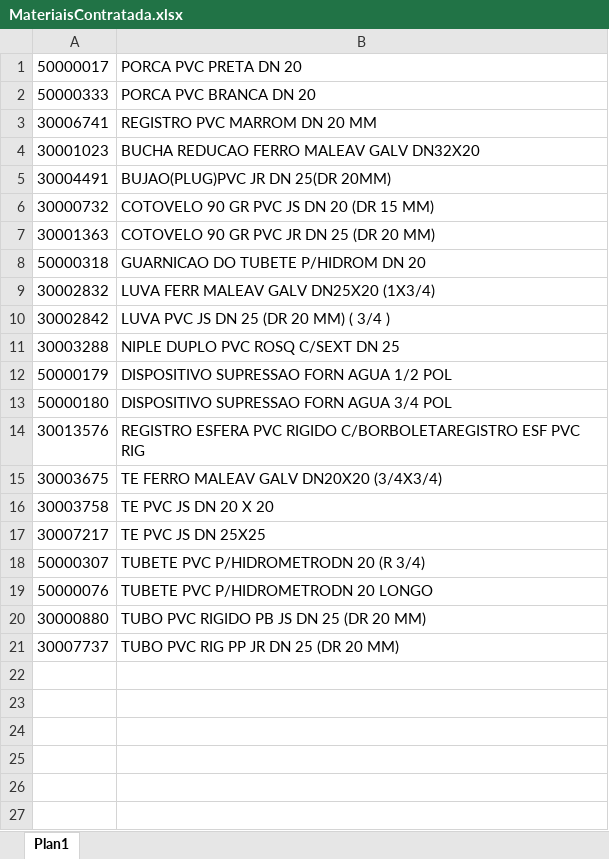
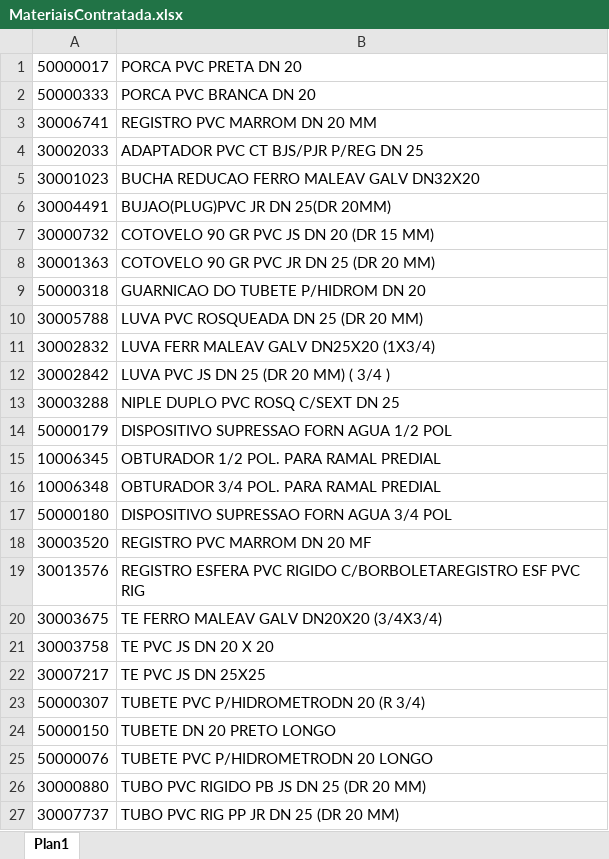
Before and after one commit to hyslan/Val, an Excel workbook: MateriaisContratada.xlsx, sheet Plan1, drawn as a sheet; values as stored, in another font and other column widths than the file's, no borders; the diff names each change by its address in the sheet, - before the commit and + after, or states it on an @@ line.

```diff
--- a/MateriaisContratada.xlsx (sheet Plan1)
+++ b/MateriaisContratada.xlsx (sheet Plan1)
+row 4: 30002033 | ADAPTADOR PVC CT BJS/PJR P/REG DN 25
+row 10: 30005788 | LUVA PVC ROSQUEADA DN 25 (DR 20 MM)
+row 15: 10006345 | OBTURADOR 1/2 POL. PARA RAMAL PREDIAL
+row 16: 10006348 | OBTURADOR 3/4 POL. PARA RAMAL PREDIAL
+row 18: 30003520 | REGISTRO PVC MARROM DN 20 MF
+row 24: 50000150 | TUBETE DN 20 PRETO LONGO
```
Also changed, not shown: lista.XLSX, 30 other files.
